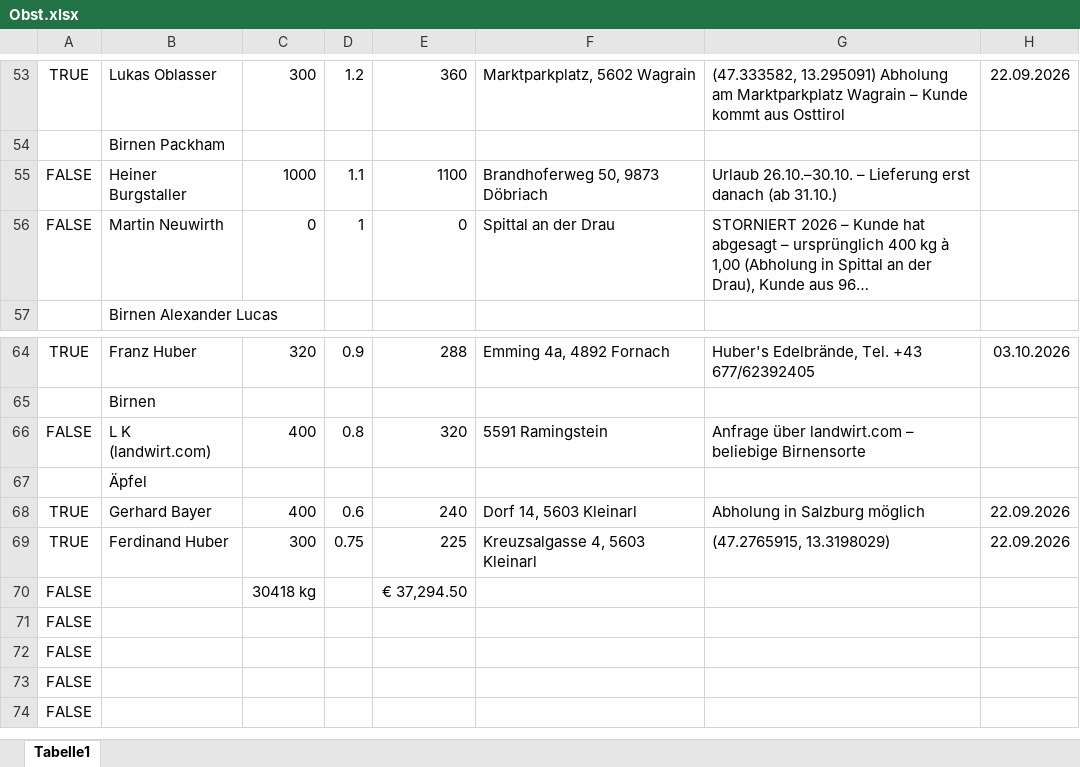
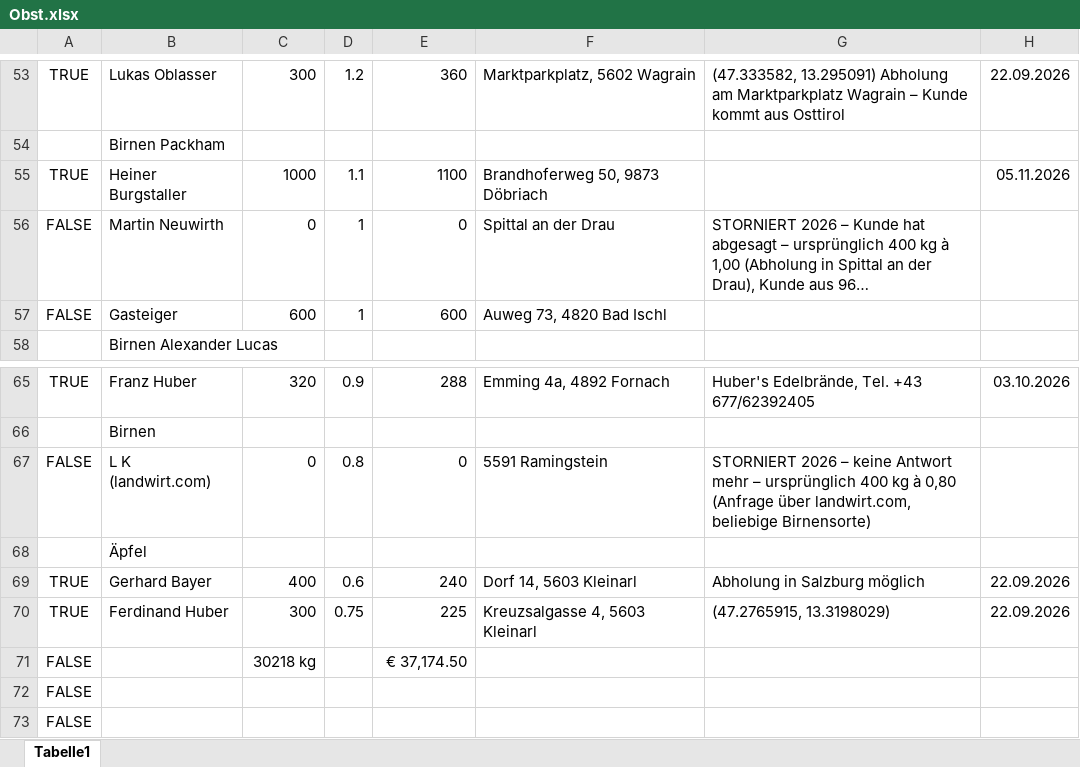
Before and after one commit to Dendak/mapa-rozvozu-ovoce, an Excel workbook: Obst.xlsx, sheet Tabelle1, drawn as a sheet; only a part is shown, gaps mark what is left out; the shorter side is filled out with more unchanged rows; long unchanged cells end in …; values as stored, in another font and other column widths than the file's, no borders; conditional formats not drawn; addresses are those after the commit; the diff names each change by its address in the sheet, - before the commit and + after, or states it on an @@ line.

```diff
--- a/Obst.xlsx (sheet Tabelle1)
+++ b/Obst.xlsx (sheet Tabelle1)
-A55: FALSE
+A55: TRUE
-G55: Urlaub 26.10.–30.10. – Lieferung erst danach (ab 31.10.)
+G55: (empty)
-H55: (empty)
+H55: 05.11.2026
+row 57: FALSE | Gasteiger | 600 | 1 | 600 | Auweg 73, 4820 Bad Ischl
-C67: 400
+C67: 0
-E67: 320
+E67: 0
-G67: Anfrage über landwirt.com – beliebige Birnensorte
+G67: STORNIERT 2026 – keine Antwort mehr – ursprünglich 400 kg à 0,80 (Anfrage über landwirt.com, beliebige Birnensorte)
-C71: 30418 kg
+C71: 30218 kg
-E71: € 37,294.50
+E71: € 37,174.50
```
Also changed, not shown: formulas that keep their value, 2 other files.
